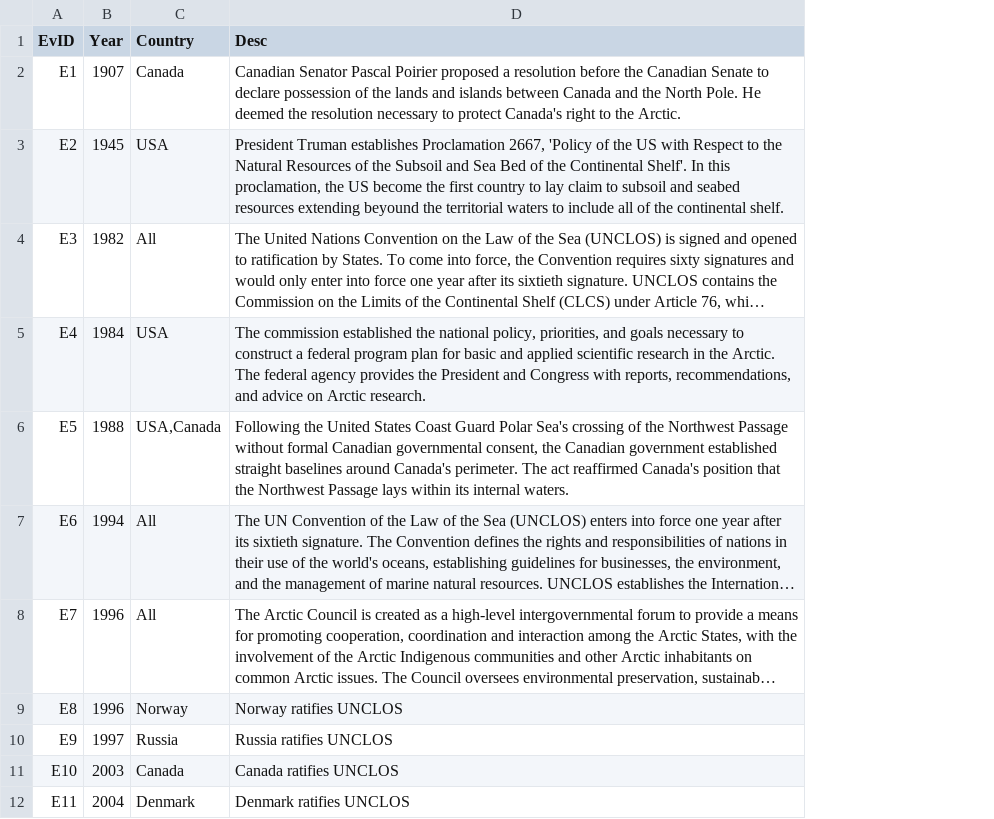
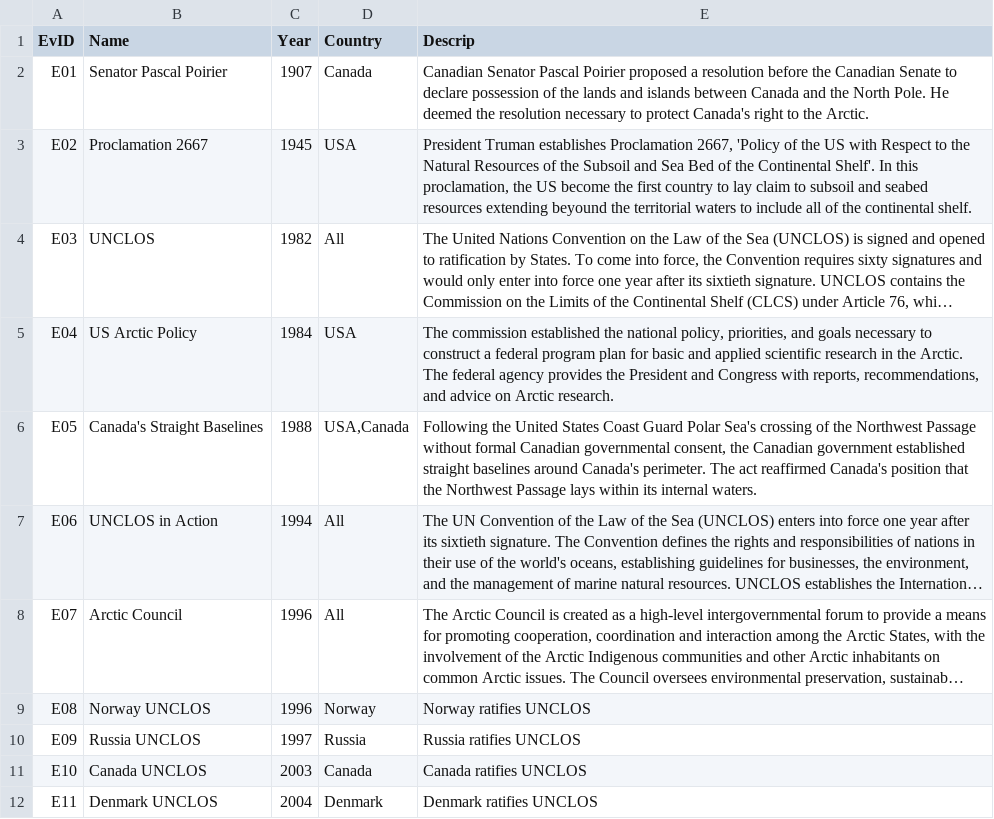
Before and after one commit to JonKoser/FrozenFrontier, a CSV file: data/treatyData.csv, drawn as a sheet; only a part is shown; long unchanged cells end in …; addresses are those after the commit; the diff names each change by its address in the sheet, - before the commit and + after, or states it on an @@ line.

```diff
--- a/data/treatyData.csv
+++ b/data/treatyData.csv
+column B (Name), rows 2-12: Senator Pascal Poirier | Proclamation 2667 | UNCLOS | US Arctic Policy | Canada's Straight Baselines | UNCLOS in Action | Arctic Council | Norway UNCLOS | Russia UNCLOS | Canada UNCLOS | Denmark UNCLOS
-E1: Desc
+E1: Descrip
-A2 (EvID): E1
+A2 (EvID): E01
-A3 (EvID): E2
+A3 (EvID): E02
-A4 (EvID): E3
+A4 (EvID): E03
-A5 (EvID): E4
+A5 (EvID): E04
-A6 (EvID): E5
+A6 (EvID): E05
-A7 (EvID): E6
+A7 (EvID): E06
-A8 (EvID): E7
+A8 (EvID): E07
-A9 (EvID): E8
+A9 (EvID): E08
-A10 (EvID): E9
+A10 (EvID): E09
```
Also changed, not shown: 1 other file.
